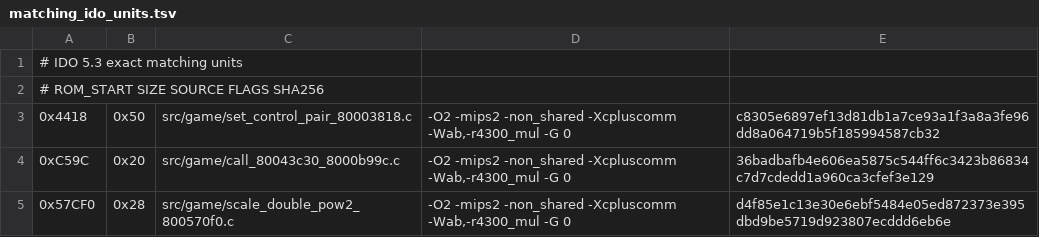
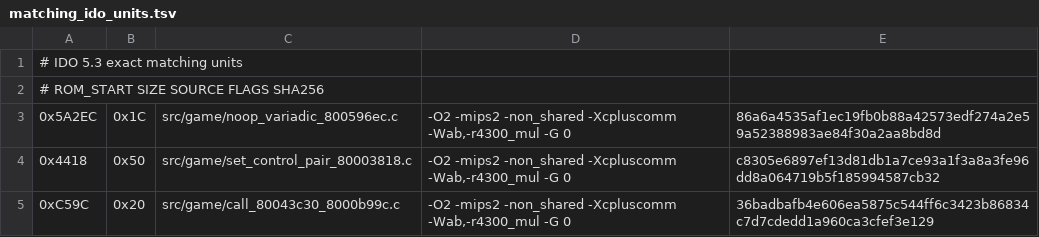
Before and after one commit to TheGh0stShip/Nagano-Winter-Olympics-98-N64, a TSV file: config/us/matching_ido_units.tsv, drawn as a sheet; only a part is shown; the shorter side is filled out with more unchanged rows.

Commit message:
Match second variadic no-op

```diff
--- a/config/us/matching_ido_units.tsv
+++ b/config/us/matching_ido_units.tsv
@@ -2,2 +2,3 @@
 # ROM_START SIZE SOURCE FLAGS SHA256
+0x5A2EC	0x1C	src/game/noop_variadic_800596ec.c	-O2 -mips2 -non_shared -Xcpluscomm -Wab,-r4300_mul -G 0	86a6a4535af1ec19fb0b88a42573edf274a2e59a52388983ae84f30a2aa8bd8d
 0x4418	0x50	src/game/set_control_pair_80003818.c	-O2 -mips2 -non_shared -Xcpluscomm -Wab,-r4300_mul -G 0	c8305e6897ef13d81db1a7ce93a1f3a8a3fe96dd8a064719b5f185994587cb32
```
Also changed, not shown: 7 other files.
